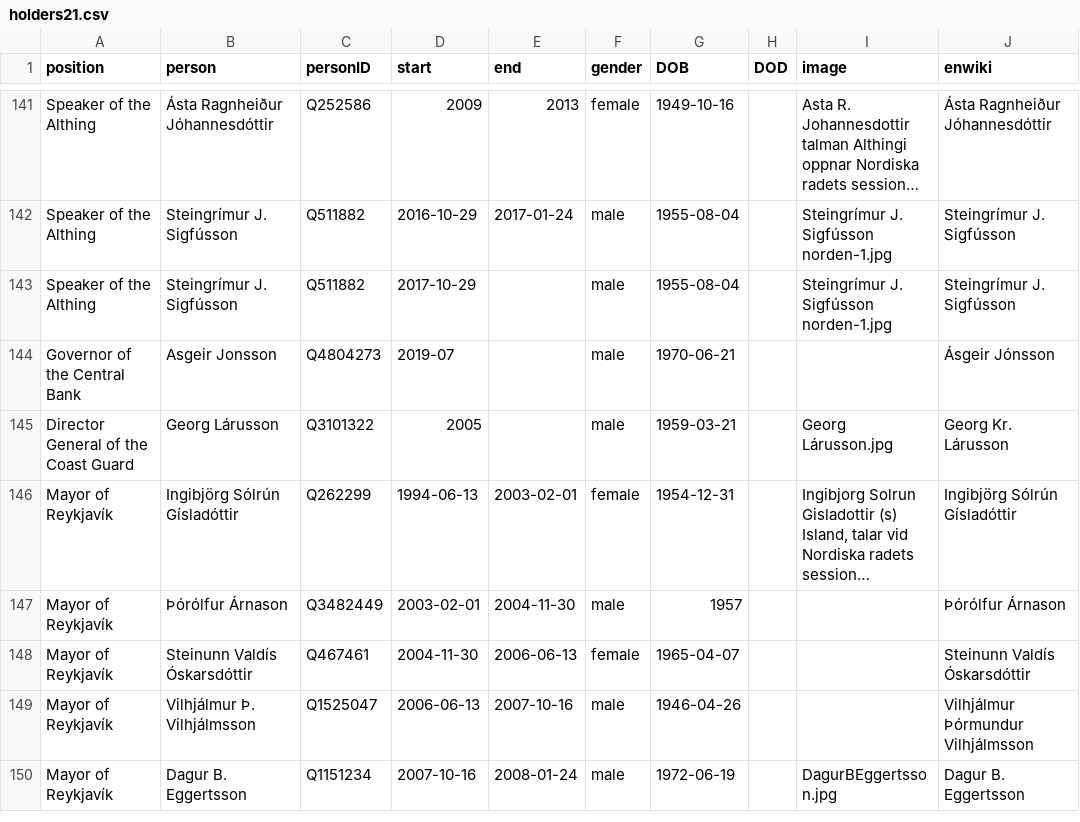
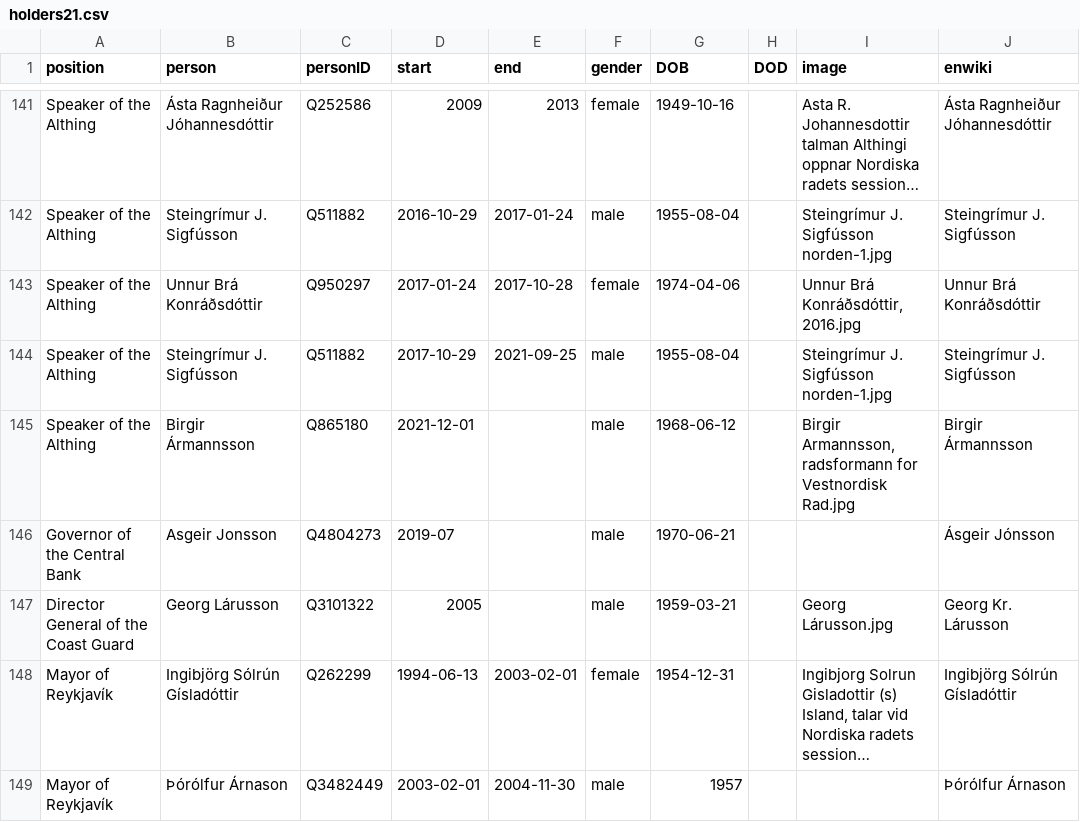
Before and after one commit to Jkudjo/iceland-cabinet, a CSV file: html/holders21.csv, drawn as a sheet; only a part is shown, gaps mark what is left out; the shorter side is filled out with more unchanged rows; long unchanged cells end in …; addresses are those after the commit; the diff names each change by its address in the sheet, - before the commit and + after, or states it on an @@ line.

```diff
--- a/html/holders21.csv
+++ b/html/holders21.csv
+row 143: Speaker of the Althing | Unnur Brá Konráðsdóttir | Q950297 | 2017-01-24 | 2017-10-28 | female | 1974-04-06 |  | Unnur Brá Konráðsdóttir, 2016.jpg | Unnur Brá Konráðsdóttir
-E144 (end): (empty)
+E144 (end): 2021-09-25
+row 145: Speaker of the Althing | Birgir Ármannsson | Q865180 | 2021-12-01 |  | male | 1968-06-12 |  | Birgir Armannsson, radsformann for Vestnordisk Rad.jpg | Birgir Ármannsson
```
Also changed, not shown: html/current.csv, 1 other file.
